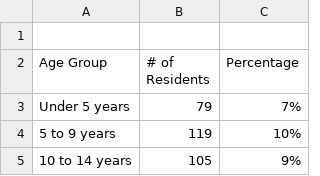
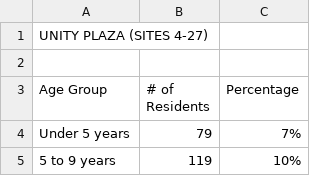
Before and after one commit to BU-Spark/ds-ciss-climate-change, a CSV file: src/editors.csv, drawn as a sheet; only a part is shown; the shorter side is filled out with more unchanged rows.

Commit message:
completed scrape_table function and modified main function

```diff
--- a/src/editors.csv
+++ b/src/editors.csv
@@ -1 +1,2 @@
+UNITY PLAZA (SITES 4-27)
 
```
Also changed, not shown: 4 other files.
